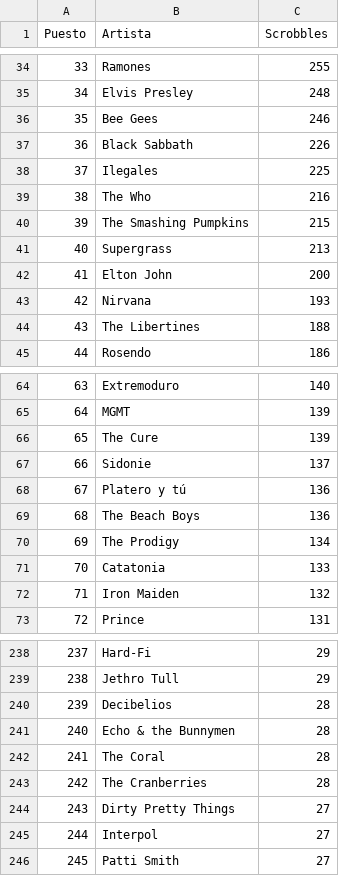
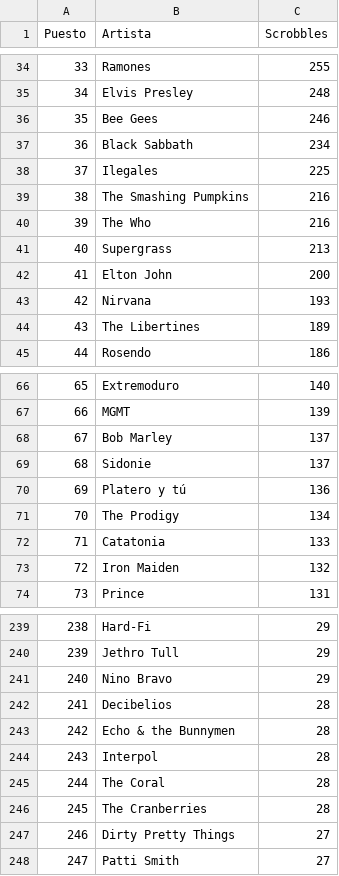
Before and after one commit to beetlebum97/LastFMCollector, a CSV file: listados/hayman3030/lastfm_hayman3030_artistas.csv, drawn as a sheet; only a part is shown, gaps mark what is left out; removed rows and columns are numbered as before the commit, all else as after; the diff covers the shown part only; the diff names each change by its address in the sheet, - before the commit and + after, or states it on an @@ line.

```diff
--- a/listados/hayman3030/lastfm_hayman3030_artistas.csv
+++ b/listados/hayman3030/lastfm_hayman3030_artistas.csv
-C37 (Scrobbles): 226
+C37 (Scrobbles): 234
+row 39: 38 | The Smashing Pumpkins | 216
@@ column A (Puesto) renumbered between rows 40 and 294 @@
-row 40: 39 | The Smashing Pumpkins | 215
-C44 (Scrobbles): 188
+C44 (Scrobbles): 189
-row 66: 65 | The Cure | 139
+row 68: 67 | Bob Marley | 137
-row 69: 68 | The Beach Boys | 136
+row 241: 240 | Nino Bravo | 29
+row 244: 243 | Interpol | 28
-row 245: 244 | Interpol | 27
```
Also changed, not shown: 14 added rows, 14 removed rows and 11 edited cells elsewhere in this file, listados/hayman3030/lastfm_hayman3030_canciones.csv, listados/hayman3030/lastfm_hayman3030_discos.csv, 29 other files.
